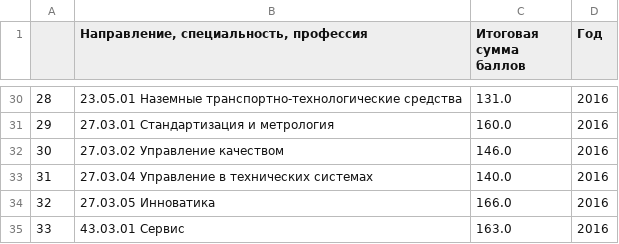
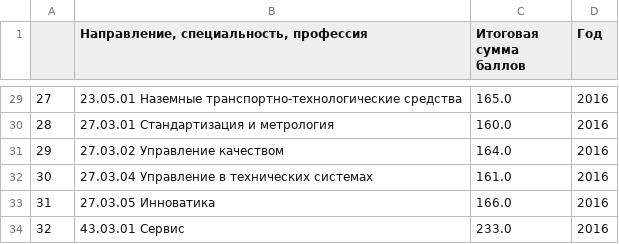
Before and after one commit to Andr171p/tyuiu-recommendations, a CSV file: notebooks/ТИУ_проходные_баллы_2016.csv, drawn as a sheet; only a part is shown, gaps mark what is left out; addresses are those after the commit; the diff covers the shown part only; the diff names each change by its address in the sheet, - before the commit and + after, or states it on an @@ line.

```diff
--- a/notebooks/ТИУ_проходные_баллы_2016.csv
+++ b/notebooks/ТИУ_проходные_баллы_2016.csv
@@ column A renumbered from row 18 down @@
-C29 (Итоговая сумма баллов): 131.0
+C29 (Итоговая сумма баллов): 165.0
-C31 (Итоговая сумма баллов): 146.0
+C31 (Итоговая сумма баллов): 164.0
-C32 (Итоговая сумма баллов): 140.0
+C32 (Итоговая сумма баллов): 161.0
-C34 (Итоговая сумма баллов): 163.0
+C34 (Итоговая сумма баллов): 233.0
```
Also changed, not shown: 1 removed row and 15 edited cells elsewhere in this file, notebooks/ТИУ_проходные_баллы_2014.csv, notebooks/ТИУ_проходные_баллы_2015.csv, 9 other files.
